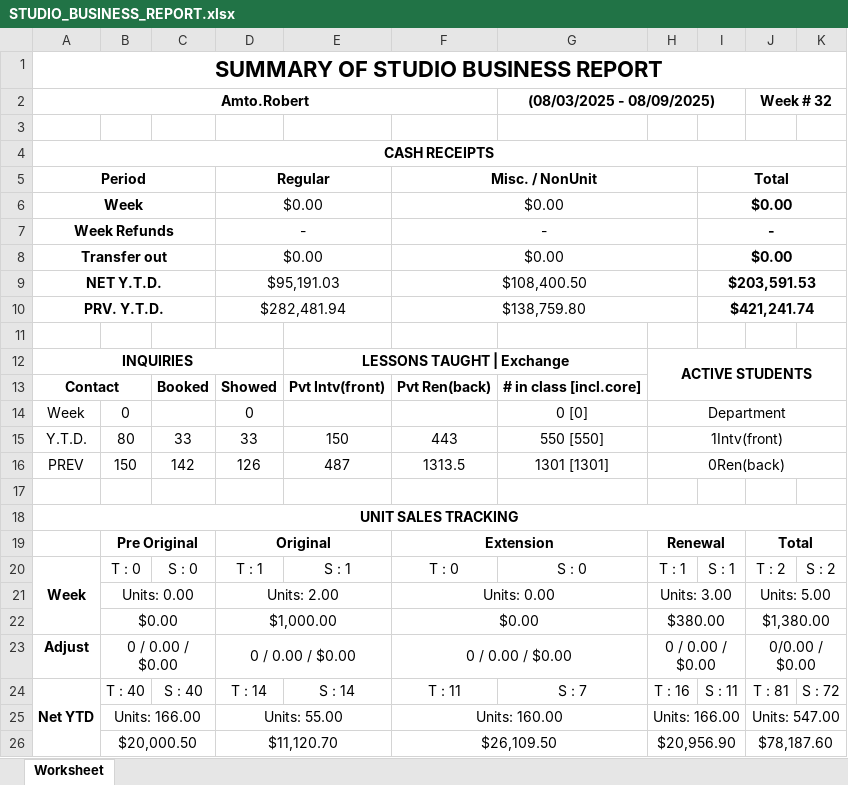
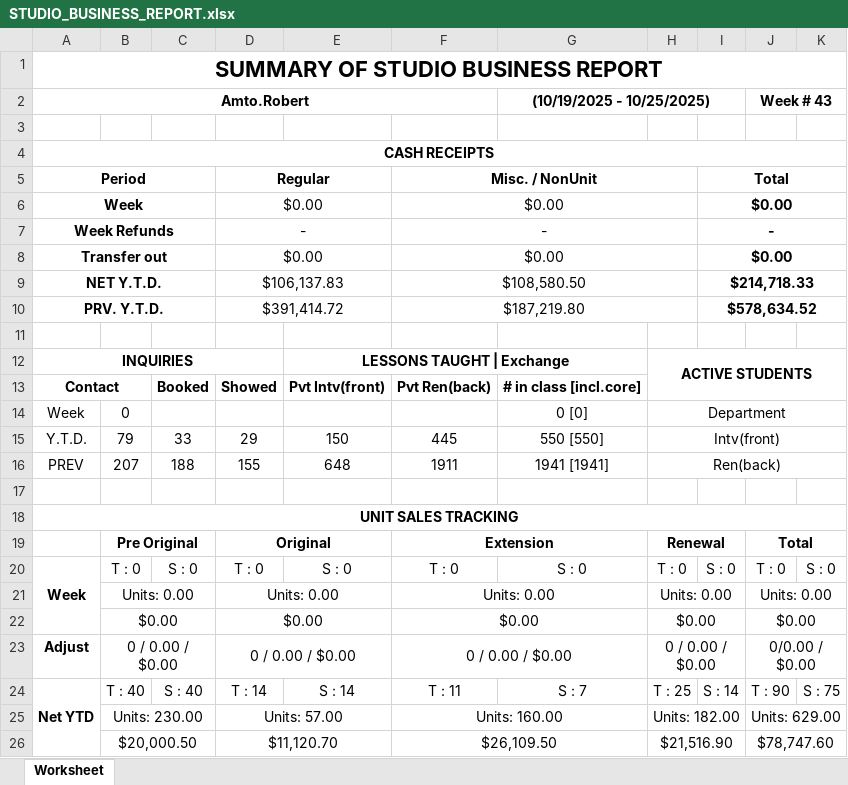
Before and after one commit to SoumyadebK/doable, an Excel workbook: admin/STUDIO_BUSINESS_REPORT.xlsx, sheet Worksheet, drawn as a sheet; only a part is shown; values as stored, in another font and other column widths than the file's, no borders; removed rows and columns are numbered as before the commit, all else as after; the diff covers the shown part only; the diff names each change by its address in the sheet, - before the commit and + after, or states it on an @@ line.

```diff
--- a/admin/STUDIO_BUSINESS_REPORT.xlsx (sheet Worksheet)
+++ b/admin/STUDIO_BUSINESS_REPORT.xlsx (sheet Worksheet)
-G2: (08/03/2025 - 08/09/2025)
+G2: (10/19/2025 - 10/25/2025)
-J2: Week # 32
+J2: Week # 43
-row 9: NET Y.T.D. |  |  | $95,191.03 |  | $108,400.50 |  |  | $203,591.53
-row 10: PRV. Y.T.D. |  |  | $282,481.94 |  | $138,759.80 |  |  | $421,241.74
+row 9: NET Y.T.D. |  |  | $106,137.83 |  | $108,580.50 |  |  | $214,718.33
+row 10: PRV. Y.T.D. |  |  | $391,414.72 |  | $187,219.80 |  |  | $578,634.52
-D14: 0
+D14: (empty)
-B15: 80
+B15: 79
-D15: 33
+D15: 29
-F15: 443
+F15: 445
-H15: 1Intv(front)
+H15: Intv(front)
-row 16: PREV | 150 | 142 | 126 | 487 | 1313.5 | 1301 [1301] | 0Ren(back)
+row 16: PREV | 207 | 188 | 155 | 648 | 1911 | 1941 [1941] | Ren(back)
-D20: T : 1
+D20: T : 0
-E20: S : 1
+E20: S : 0
-H20: T : 1
+H20: T : 0
-I20: S : 1
+I20: S : 0
-J20 (Week # 43): T : 2
+J20 (Week # 43): T : 0
-K20: S : 2
+K20: S : 0
-D21: Units: 2.00
+D21: Units: 0.00
-H21: Units: 3.00
+H21: Units: 0.00
-J21 (Week # 43): Units: 5.00
+J21 (Week # 43): Units: 0.00
-row 22:  | $0.00 |  | $1,000.00 |  | $0.00 |  | $380.00 |  | $1,380.00
+row 22:  | $0.00 |  | $0.00 |  | $0.00 |  | $0.00 |  | $0.00
-H24: T : 16
+H24: T : 25
-I24: S : 11
+I24: S : 14
-J24 (Week # 43): T : 81
+J24 (Week # 43): T : 90
-K24: S : 72
+K24: S : 75
-B25: Units: 166.00
+B25: Units: 230.00
-D25: Units: 55.00
+D25: Units: 57.00
-H25: Units: 166.00
+H25: Units: 182.00
-J25 (Week # 43): Units: 547.00
+J25 (Week # 43): Units: 629.00
-H26: $20,956.90
+H26: $21,516.90
-J26 (Week # 43): $78,187.60
+J26 (Week # 43): $78,747.60
```
Also changed, not shown: 1 added row, 1 removed row and 1 edited cell elsewhere in this sheet, admin/ACTIVE_ACCOUNT_BALANCE_REPORT.xlsx, admin/PAYMENT_MADE_REPORT.xlsx, 19 other files.
